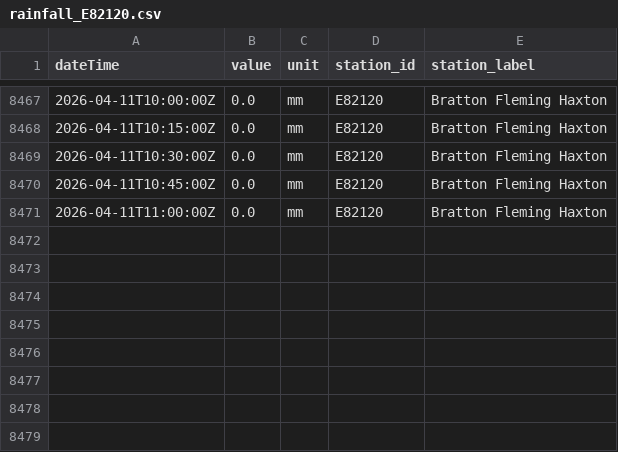
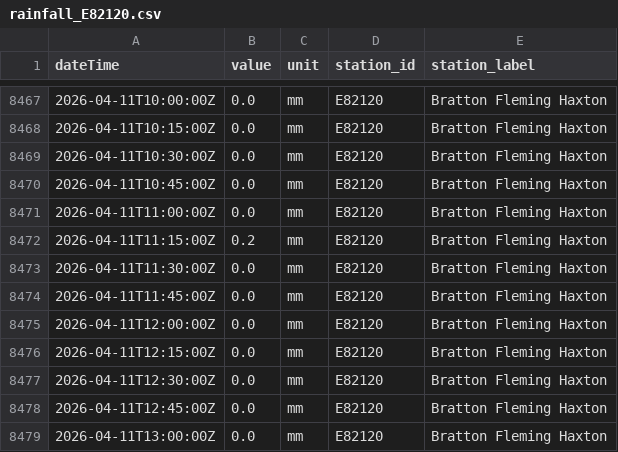
Before and after one commit to aallan/floodwatch, a CSV file: data/rainfall_E82120.csv, drawn as a sheet; only a part is shown, gaps mark what is left out.

```diff
--- a/data/rainfall_E82120.csv
+++ b/data/rainfall_E82120.csv
@@ -8471 +8471,9 @@ dateTime,value,unit,station_id,station_label
 2026-04-11T11:00:00Z,0.0,mm,E82120,Bratton Fleming Haxton
+2026-04-11T11:15:00Z,0.2,mm,E82120,Bratton Fleming Haxton
+2026-04-11T11:30:00Z,0.0,mm,E82120,Bratton Fleming Haxton
+2026-04-11T11:45:00Z,0.0,mm,E82120,Bratton Fleming Haxton
+2026-04-11T12:00:00Z,0.0,mm,E82120,Bratton Fleming Haxton
+2026-04-11T12:15:00Z,0.0,mm,E82120,Bratton Fleming Haxton
+2026-04-11T12:30:00Z,0.0,mm,E82120,Bratton Fleming Haxton
+2026-04-11T12:45:00Z,0.0,mm,E82120,Bratton Fleming Haxton
+2026-04-11T13:00:00Z,0.0,mm,E82120,Bratton Fleming Haxton
```
Also changed, not shown: data/level_50114_collard_bridge.csv, data/level_50132_newnham_bridge.csv, 13 other files.
